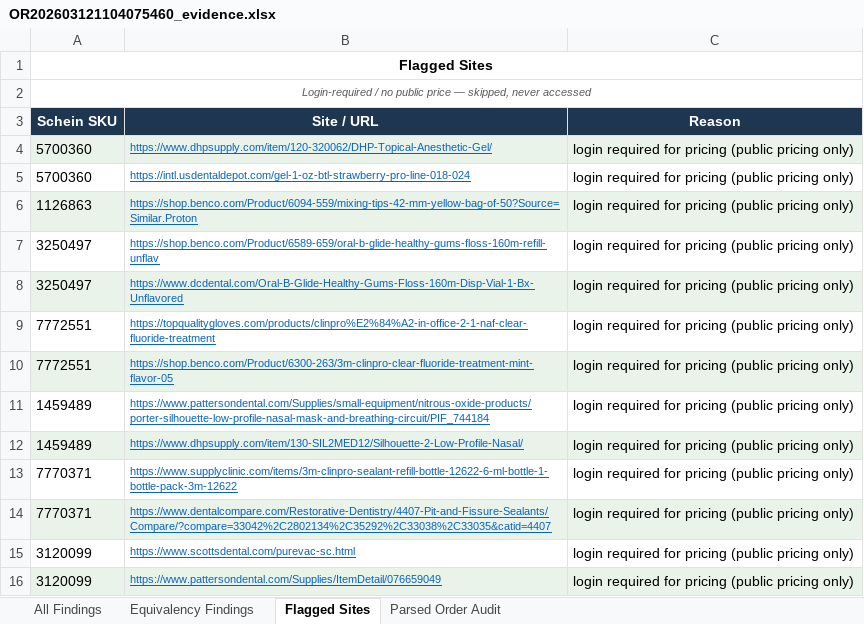
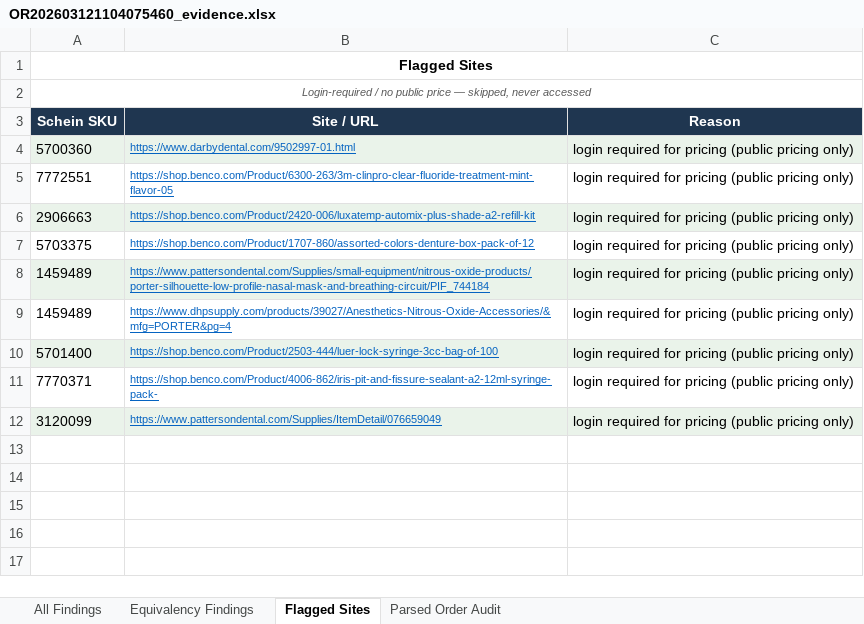
Before and after one commit to malaika22/dental_price_IQ, an Excel workbook: output/OR202603121104075460_evidence.xlsx, sheet Flagged Sites, drawn as a sheet; values as stored, in another font and other column widths than the file's, no borders; removed rows and columns are numbered as before the commit, all else as after; the diff names each change by its address in the sheet, - before the commit and + after, or states it on an @@ line.

```diff
--- a/output/OR202603121104075460_evidence.xlsx (sheet Flagged Sites)
+++ b/output/OR202603121104075460_evidence.xlsx (sheet Flagged Sites)
-B4 (Site / URL): https://www.dhpsupply.com/item/120-320062/DHP-Topical-Anesthetic-Gel/
+B4 (Site / URL): https://www.darbydental.com/9502997-01.html
-row 5: 5700360 | https://intl.usdentaldepot.com/gel-1-oz-btl-strawberry-pro-line-018-024 | login required for pricing (public pricing only)
-row 6: 1126863 | https://shop.benco.com/Product/6094-559/mixing-tips-42-mm-yellow-bag-of-50?Source=Similar.Proton | login required for pricing (public pricing only)
-row 7: 3250497 | https://shop.benco.com/Product/6589-659/oral-b-glide-healthy-gums-floss-160m-refill-unflav | login required for pricing (public pricing only)
-row 8: 3250497 | https://www.dcdental.com/Oral-B-Glide-Healthy-Gums-Floss-160m-Disp-Vial-1-Bx-Unflavored | login required for pricing (public pricing only)
-row 9: 7772551 | https://topqualitygloves.com/products/clinpro%E2%84%A2-in-office-2-1-naf-clear-fluoride-treatment | login required for pricing (public pricing only)
-A5:C5 fill: #EAF3EA
+A5:C5 fill: none
+row 6: 2906663 | https://shop.benco.com/Product/2420-006/luxatemp-automix-plus-shade-a2-refill-kit | login required for pricing (public pricing only)
+row 7: 5703375 | https://shop.benco.com/Product/1707-860/assorted-colors-denture-box-pack-of-12 | login required for pricing (public pricing only)
-A8:C8 fill: none
+A8:C8 fill: #EAF3EA
-A9:C9 fill: #EAF3EA
+A9:C9 fill: none
-B9 (Site / URL): https://www.dhpsupply.com/item/130-SIL2MED12/Silhouette-2-Low-Profile-Nasal/
+B9 (Site / URL): https://www.dhpsupply.com/products/39027/Anesthetics-Nitrous-Oxide-Accessories/&mfg=PORTER&pg=4
+row 10: 5701400 | https://shop.benco.com/Product/2503-444/luer-lock-syringe-3cc-bag-of-100 | login required for pricing (public pricing only)
-B11 (Site / URL): https://www.supplyclinic.com/items/3m-clinpro-sealant-refill-bottle-12622-6-ml-bottle-1-bottle-pack-3m-12622
+B11 (Site / URL): https://shop.benco.com/Product/4006-862/iris-pit-and-fissure-sealant-a2-12ml-syringe-pack-
-row 14: 7770371 | https://www.dentalcompare.com/Restorative-Dentistry/4407-Pit-and-Fissure-Sealants/Compare/?compare=33042%2C2802134%2C35292%2C33038%2C33035&catid=4407 | login required for pricing (public pricing only)
-row 15: 3120099 | https://www.scottsdental.com/purevac-sc.html | login required for pricing (public pricing only)
```
Also changed, not shown: sheet All Findings, sheet Parsed Order Audit, output/OR202603121104075460_alternate_purchases.xlsx, output/OR202603121104075460_price_match.xlsx, 7 other files.
